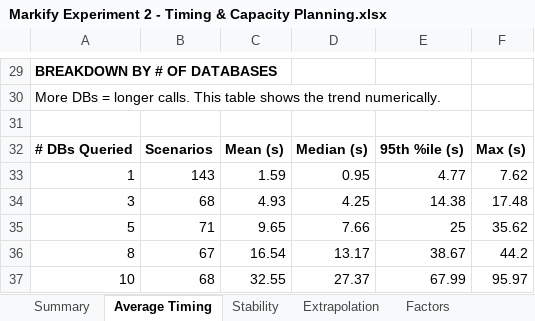
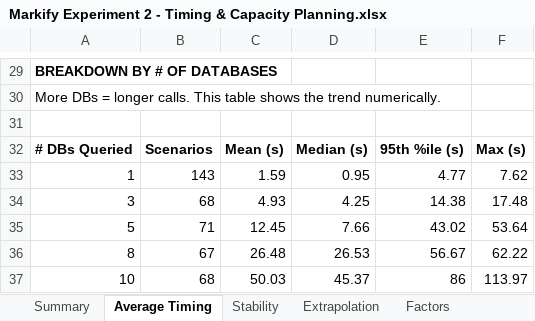
Before and after one commit to olivia0401/markify-exp, an Excel workbook: Results/Markify Experiment 2 - Timing & Capacity Planning.xlsx, sheet Average Timing, drawn as a sheet; only a part is shown, gaps mark what is left out; values as stored, in another font and other column widths than the file's, no borders; charts and pictures not drawn; the diff names each change by its address in the sheet, - before the commit and + after, or states it on an @@ line.

```diff
--- a/Results/Markify Experiment 2 - Timing & Capacity Planning.xlsx (sheet Average Timing)
+++ b/Results/Markify Experiment 2 - Timing & Capacity Planning.xlsx (sheet Average Timing)
-C35: 9.65
+C35: 12.45
-E35: 25
+E35: 43.02
-F35: 35.62
+F35: 53.64
-C36: 16.54
+C36: 26.48
-D36: 13.17
+D36: 26.53
-E36: 38.67
+E36: 56.67
-F36: 44.2
+F36: 62.22
-C37: 32.55
+C37: 50.03
-D37: 27.37
+D37: 45.37
-E37: 67.99
+E37: 86
-F37: 95.97
+F37: 113.97
```
Also changed, not shown: sheet Raw Data, sheet Extrapolation, sheet Factors, sheet Summary, charts or pictures, 7 other files.
